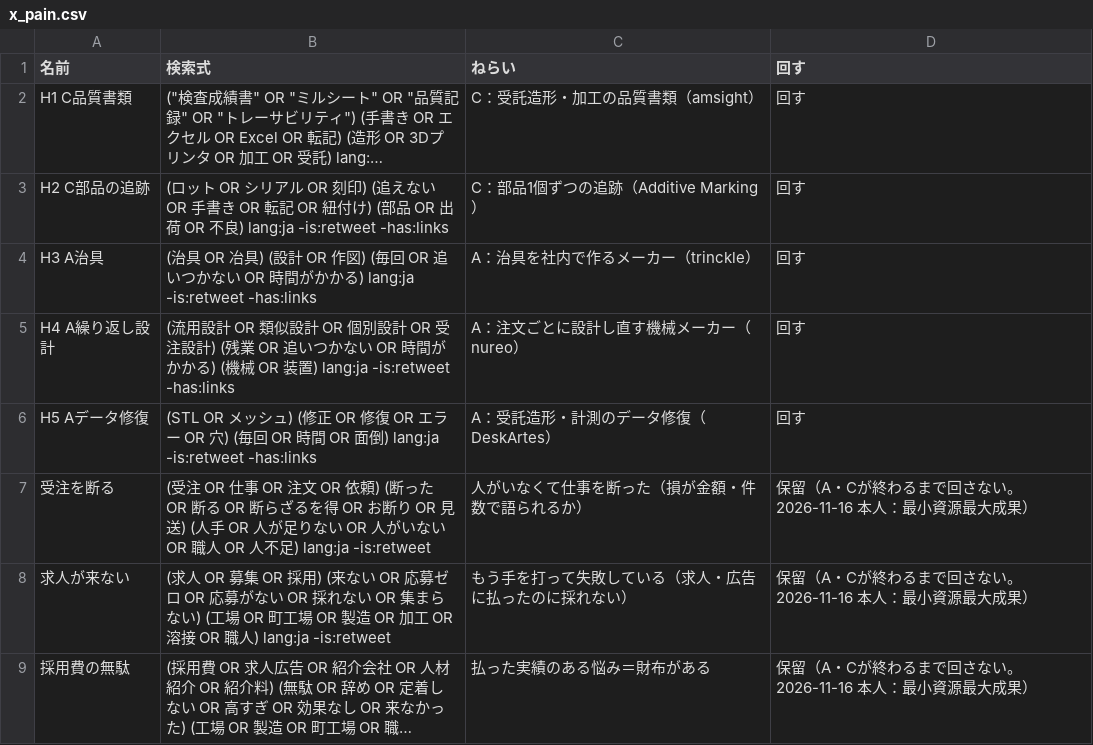
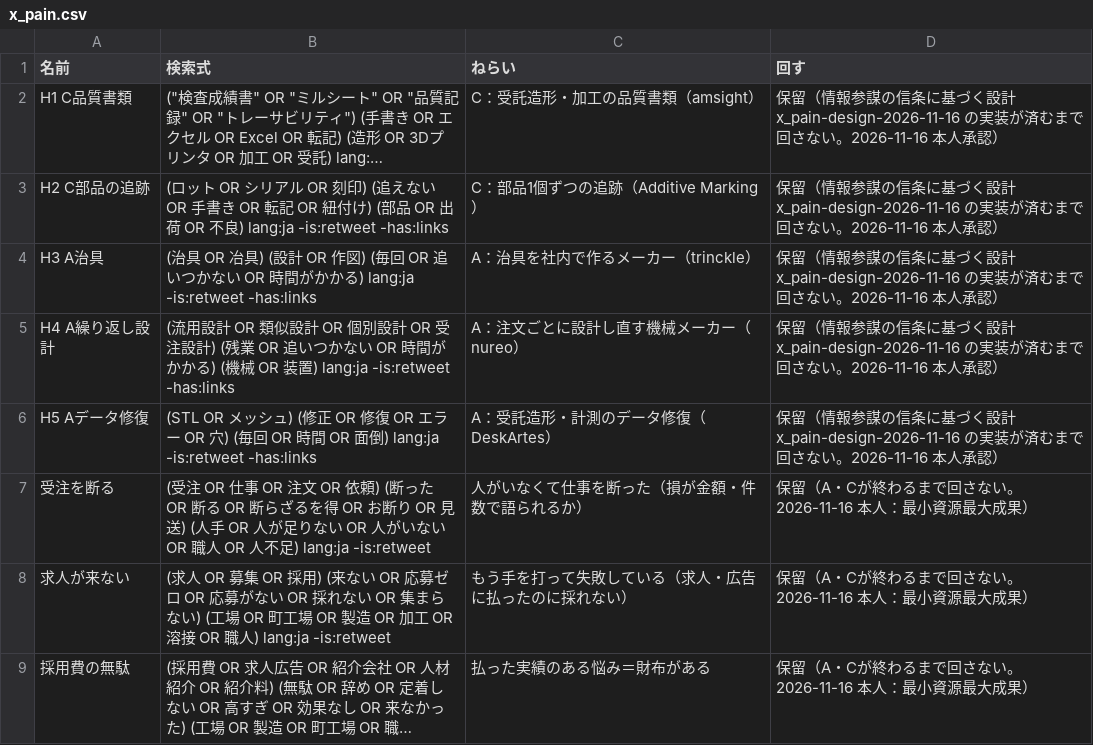
Before and after one commit to a-one-road-official/Researcher, a CSV file: researcher/inputs/x_pain.csv, drawn as a sheet; only a part is shown; long unchanged cells end in …; the diff names each change by its address in the sheet, - before the commit and + after, or states it on an @@ line.

Commit message:
x_pain: stop H1-H5 (hold) and register doctrine-based design spec (2026-11-16)

```diff
--- a/researcher/inputs/x_pain.csv
+++ b/researcher/inputs/x_pain.csv
-D2:D6 (回す): 回す
+D2:D6 (回す): 保留（情報参謀の信条に基づく設計 x_pain-design-2026-11-16 の実装が済むまで回さない。2026-11-16 本人承認）
```
Also changed, not shown: 1 other file.
